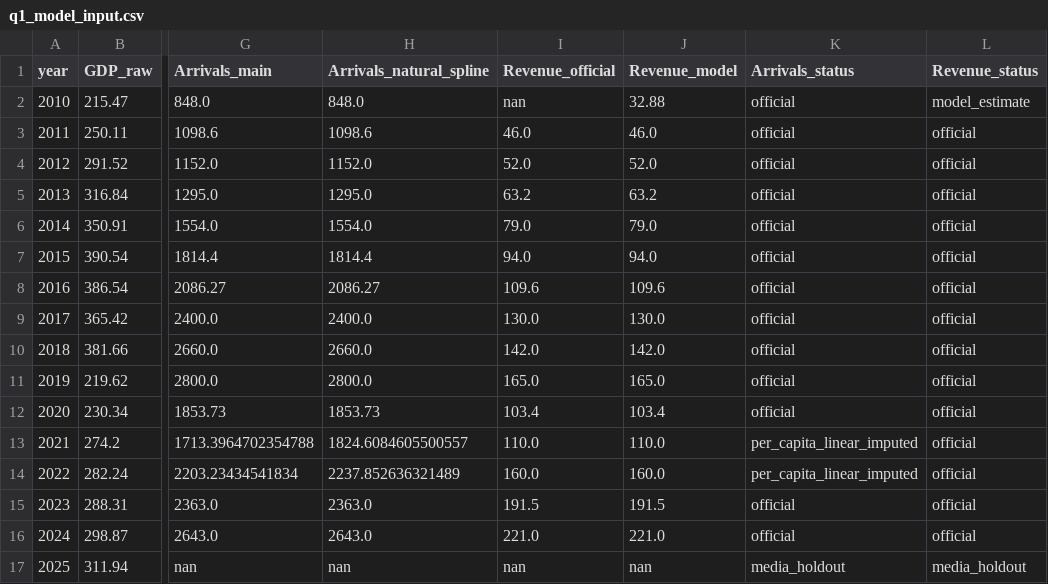
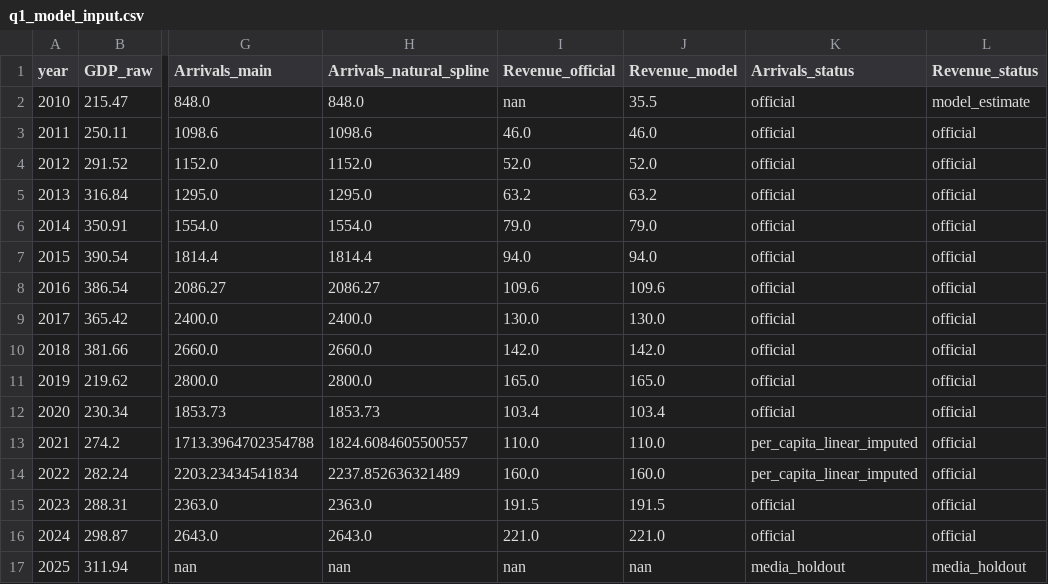
Before and after one commit to fengmian-coder/2026MMC, a CSV file: outputs/q1_final_rebuilt/q1_model_input.csv, drawn as a sheet; only a part is shown, gaps mark what is left out; the diff names each change by its address in the sheet, - before the commit and + after, or states it on an @@ line.

Commit message:
Modify 2010 revenue model estimate in CSV
Updated the revenue model estimate for the year 2010.

```diff
--- a/outputs/q1_final_rebuilt/q1_model_input.csv
+++ b/outputs/q1_final_rebuilt/q1_model_input.csv
-J2 (Revenue_model): 32.88
+J2 (Revenue_model): 35.5
```
